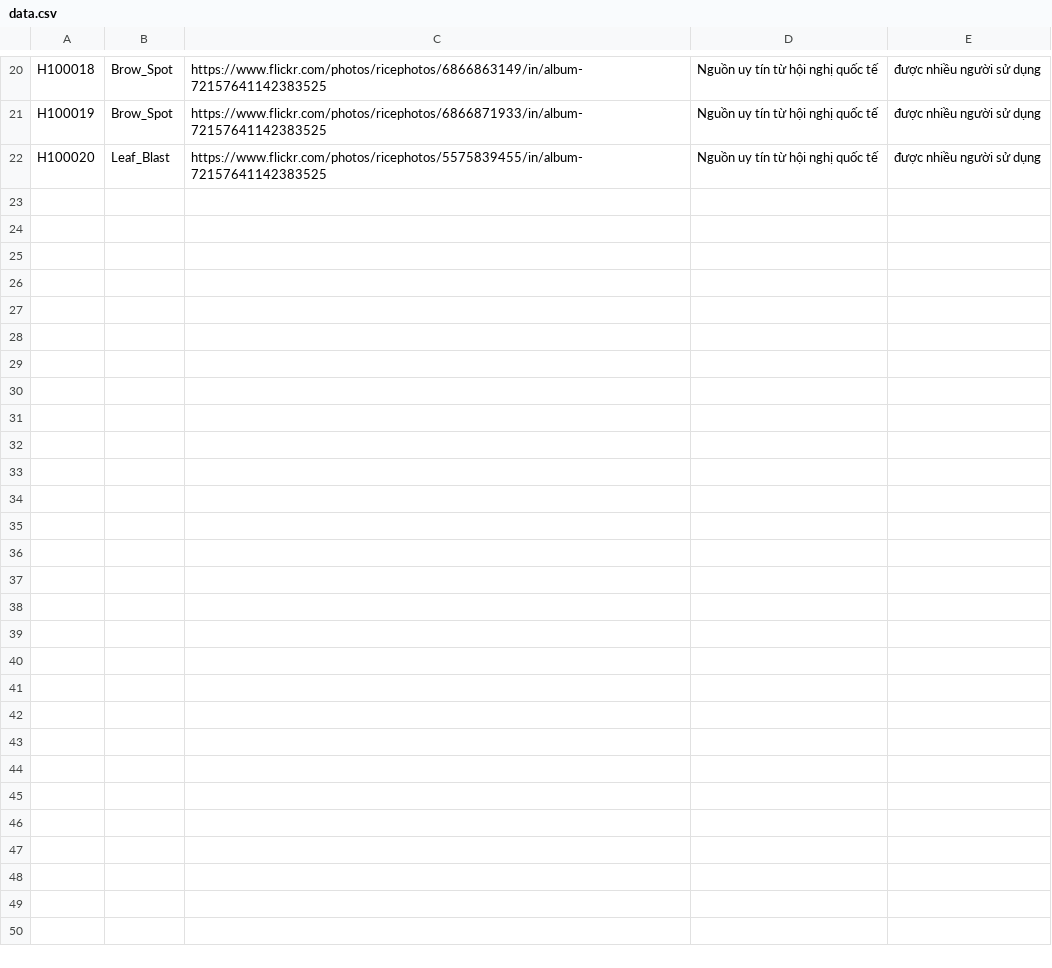
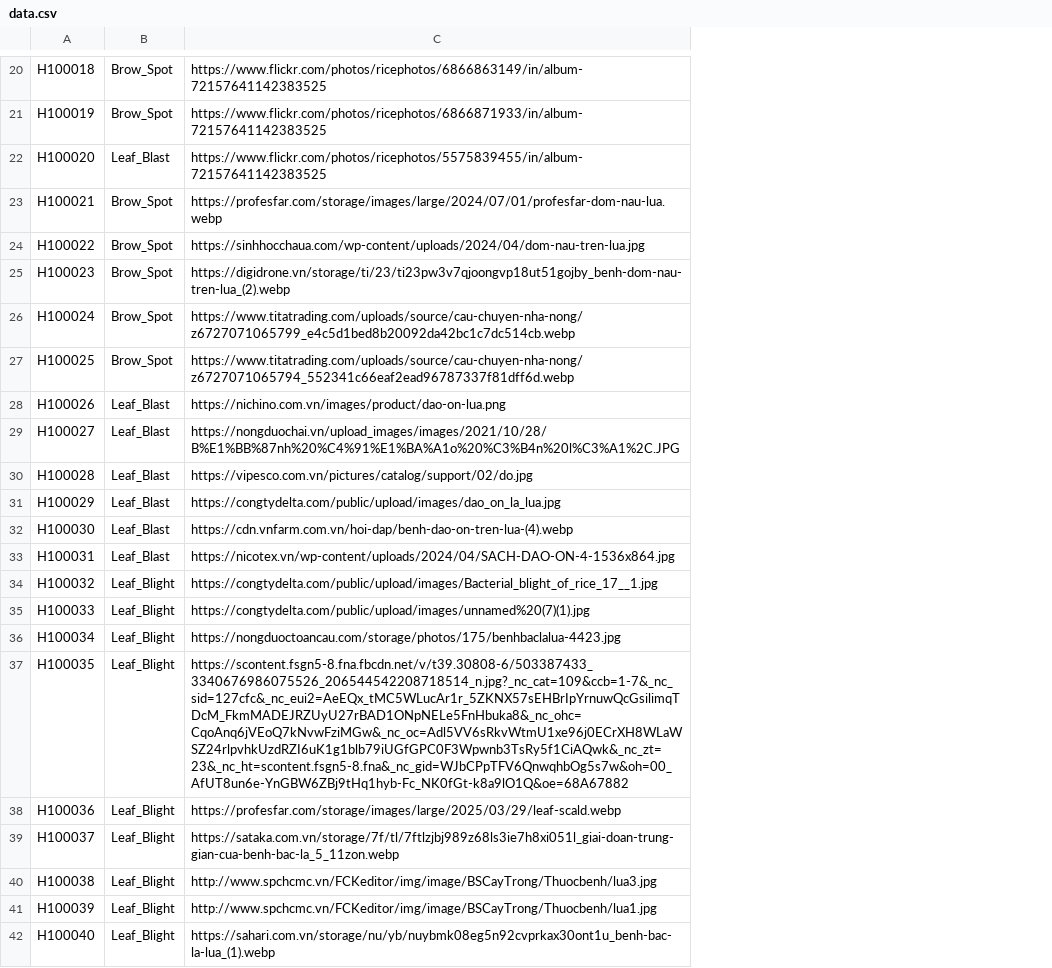
Before and after one commit to TrinhDuongHoan/Deep_Learning_Project, a CSV file: data.csv, drawn as a sheet; only a part is shown, gaps mark what is left out; removed rows and columns are numbered as before the commit, all else as after; the diff names each change by its address in the sheet, - before the commit and + after, or states it on an @@ line.

Commit message:
feat: Add 20 photos about rice diseases 16/8

```diff
--- a/data.csv
+++ b/data.csv
-column D, rows 20-22: all Nguồn uy tín từ hội nghị quốc tế
-column E, rows 20-22: all được nhiều người sử dụng
+row 23: H100021 | Brow_Spot | https://profesfar.com/storage/images/large/2024/07/01/profesfar-dom-nau-lua.webp
+row 24: H100022 | Brow_Spot | https://sinhhocchaua.com/wp-content/uploads/2024/04/dom-nau-tren-lua.jpg
+row 25: H100023 | Brow_Spot | https://digidrone.vn/storage/ti/23/ti23pw3v7qjoongvp18ut51gojby_benh-dom-nau-tren-lua_(2).webp
+row 26: H100024 | Brow_Spot | https://www.titatrading.com/uploads/source/cau-chuyen-nha-nong/z6727071065799_e4c5d1bed8b20092da42bc1c7dc514cb.webp
+row 27: H100025 | Brow_Spot | https://www.titatrading.com/uploads/source/cau-chuyen-nha-nong/z6727071065794_552341c66eaf2ead96787337f81dff6d.webp
+row 28: H100026 | Leaf_Blast | https://nichino.com.vn/images/product/dao-on-lua.png
+row 29: H100027 | Leaf_Blast | https://nongduochai.vn/upload_images/images/2021/10/28/B%E1%BB%87nh%20%C4%91%E1%BA%A1o%20%C3%B4n%20l%C3%A1%2C.JPG
+row 30: H100028 | Leaf_Blast | https://vipesco.com.vn/pictures/catalog/support/02/do.jpg
+row 31: H100029 | Leaf_Blast | https://congtydelta.com/public/upload/images/dao_on_la_lua.jpg
+row 32: H100030 | Leaf_Blast | https://cdn.vnfarm.com.vn/hoi-dap/benh-dao-on-tren-lua-(4).webp
+row 33: H100031 | Leaf_Blast | https://nicotex.vn/wp-content/uploads/2024/04/SACH-DAO-ON-4-1536x864.jpg
+row 34: H100032 | Leaf_Blight | https://congtydelta.com/public/upload/images/Bacterial_blight_of_rice_17__1.jpg
+row 35: H100033 | Leaf_Blight | https://congtydelta.com/public/upload/images/unnamed%20(7)(1).jpg
+row 36: H100034 | Leaf_Blight | https://nongduoctoancau.com/storage/photos/175/benhbaclalua-4423.jpg
+row 37: H100035 | Leaf_Blight | https://scontent.fsgn5-8.fna.fbcdn.net/v/t39.30808-6/503387433_3340676986075526_206544542208718514_n.jpg?_nc_cat=109&ccb=1-7&_nc_sid=127cfc&_nc_eui2=AeEQx_tMC5WLucAr1r_5ZKNX57sEHBrIpYrnuwQcGsilimqTDcM_FkmMADEJRZUyU27rBAD1ONpNELe5FnHbuka8&_nc_ohc=CqoAnq6jVEoQ7kNvwFziMGw&_nc_oc=Adl5VV6sRkvWtmU1xe96j0ECrXH8WLaWSZ24rlpvhkUzdRZI6uK1g1blb79iUGfGPC0F3Wpwnb3TsRy5f1CiAQwk&_nc_zt=23&_nc_ht=scontent.fsgn5-8.fna&_nc_gid=WJbCPpTFV6QnwqhbOg5s7w&oh=00_AfUT8un6e-YnGBW6ZBj9tHq1hyb-Fc_NK0fGt-k8a9lO1Q&oe=68A67882
+row 38: H100036 | Leaf_Blight | https://profesfar.com/storage/images/large/2025/03/29/leaf-scald.webp
+row 39: H100037 | Leaf_Blight | https://sataka.com.vn/storage/7f/tl/7ftlzjbj989z68ls3ie7h8xi051l_giai-doan-trung-gian-cua-benh-bac-la_5_11zon.webp
+row 40: H100038 | Leaf_Blight | http://www.spchcmc.vn/FCKeditor/img/image/BSCayTrong/Thuocbenh/lua3.jpg
+row 41: H100039 | Leaf_Blight | http://www.spchcmc.vn/FCKeditor/img/image/BSCayTrong/Thuocbenh/lua1.jpg
+row 42: H100040 | Leaf_Blight | https://sahari.com.vn/storage/nu/yb/nuybmk08eg5n92cvprkax30ont1u_benh-bac-la-lua_(1).webp
```
Also changed, not shown: 20 other files.
